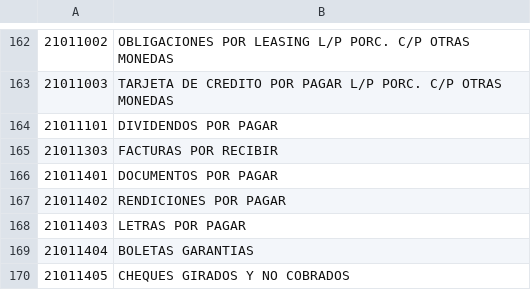
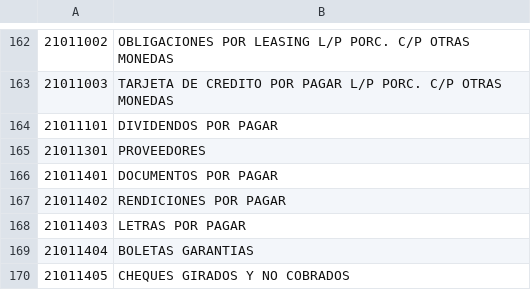
Before and after one commit to 6779828269795057495548/6779828269795057495548, a CSV file: cuentas.csv, drawn as a sheet; only a part is shown, gaps mark what is left out.

```diff
--- a/cuentas.csv
+++ b/cuentas.csv
@@ -164,3 +164,3 @@
 21011101,DIVIDENDOS POR PAGAR
-21011303,FACTURAS POR RECIBIR
+21011301,PROVEEDORES
 21011401,DOCUMENTOS POR PAGAR
```
Also changed, not shown: 1 other file.
